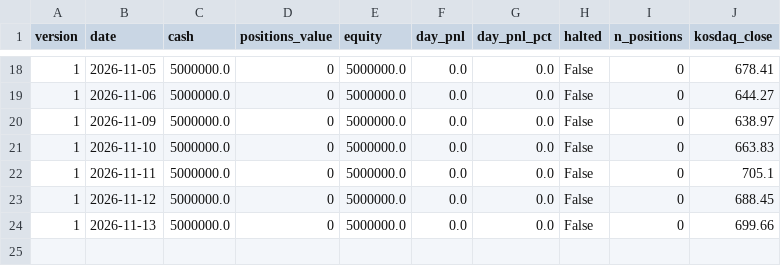
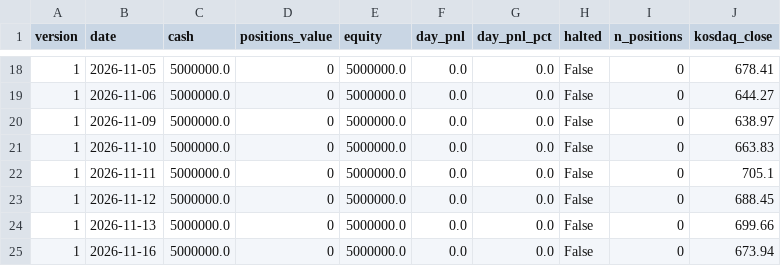
Before and after one commit to BING00179/bing-bing, a CSV file: trading-system/data/virtual_daily.csv, drawn as a sheet; only a part is shown, gaps mark what is left out.

```diff
--- a/trading-system/data/virtual_daily.csv
+++ b/trading-system/data/virtual_daily.csv
@@ -24 +24,2 @@
 1,2026-11-13,5000000.0,0,5000000.0,0.0,0.0,False,0,699.66
+1,2026-11-16,5000000.0,0,5000000.0,0.0,0.0,False,0,673.94
```
Also changed, not shown: trading-system/data/livetest.csv, 2 other files.
